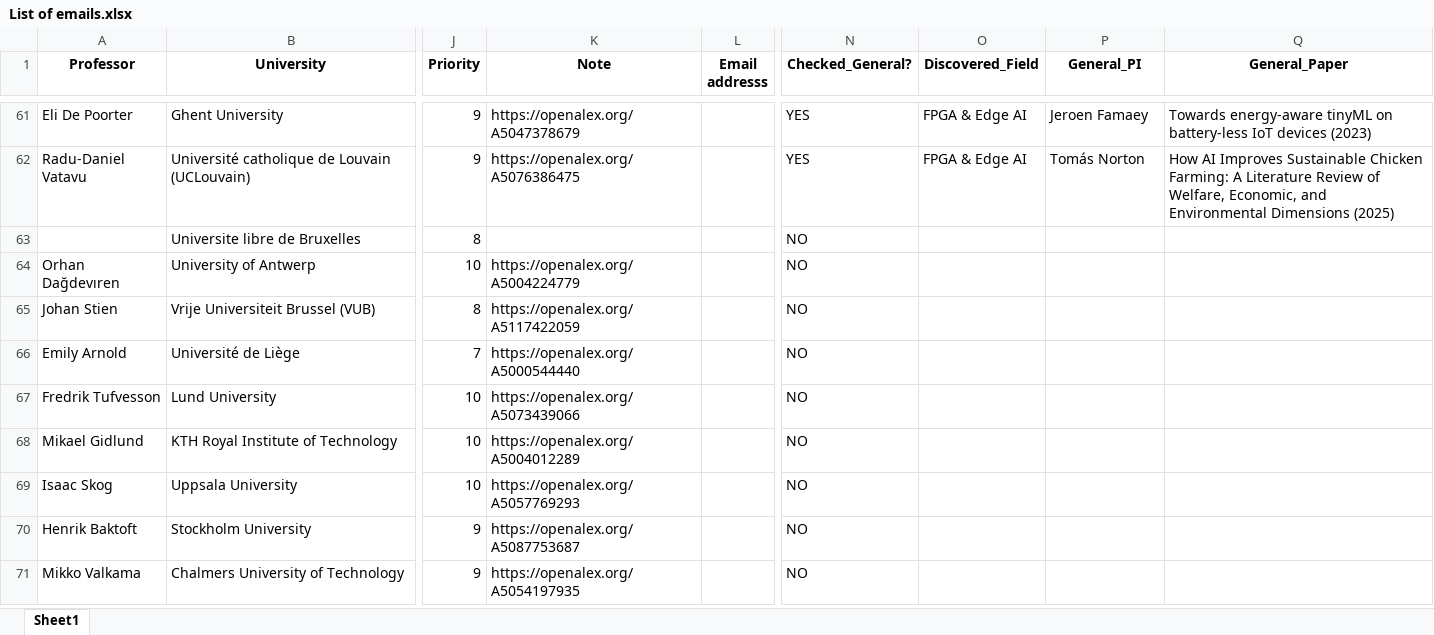
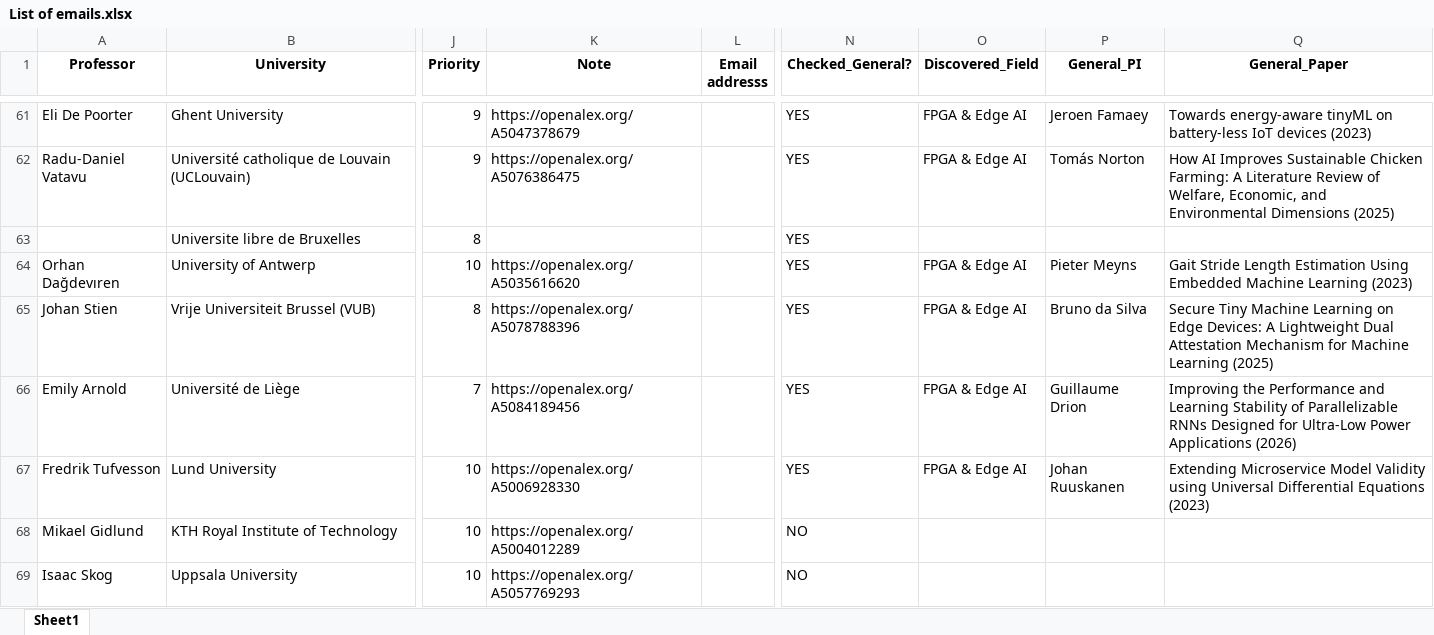
Before and after one commit to Dara-Zahedii/phd-lead-finder, an Excel workbook: List of emails.xlsx, sheet Sheet1, drawn as a sheet; only a part is shown, gaps mark what is left out; the shorter side is filled out with more unchanged rows; values as stored, in another font and other column widths than the file's, no borders; the diff names each change by its address in the sheet, - before the commit and + after, or states it on an @@ line.

```diff
--- a/List of emails.xlsx (sheet Sheet1)
+++ b/List of emails.xlsx (sheet Sheet1)
-N63:N67 (Checked_General?): NO
+N63:N67 (Checked_General?): YES
-K64 (Note): https://openalex.org/A5004224779
+K64 (Note): https://openalex.org/A5035616620
-O64:O67 (Discovered_Field): (empty)
+O64:O67 (Discovered_Field): FPGA & Edge AI
-P64 (General_PI): (empty)
+P64 (General_PI): Pieter Meyns
-Q64 (General_Paper): (empty)
+Q64 (General_Paper): Gait Stride Length Estimation Using Embedded Machine Learning (2023)
-K65 (Note): https://openalex.org/A5117422059
+K65 (Note): https://openalex.org/A5078788396
-P65 (General_PI): (empty)
+P65 (General_PI): Bruno da Silva
-Q65 (General_Paper): (empty)
+Q65 (General_Paper): Secure Tiny Machine Learning on Edge Devices: A Lightweight Dual Attestation Mechanism for Machine Learning (2025)
-K66 (Note): https://openalex.org/A5000544440
+K66 (Note): https://openalex.org/A5084189456
-P66 (General_PI): (empty)
+P66 (General_PI): Guillaume Drion
-Q66 (General_Paper): (empty)
+Q66 (General_Paper): Improving the Performance and Learning Stability of Parallelizable RNNs Designed for Ultra-Low Power Applications (2026)
-K67 (Note): https://openalex.org/A5073439066
+K67 (Note): https://openalex.org/A5006928330
-P67 (General_PI): (empty)
+P67 (General_PI): Johan Ruuskanen
-Q67 (General_Paper): (empty)
+Q67 (General_Paper): Extending Microservice Model Validity using Universal Differential Equations (2023)
```
